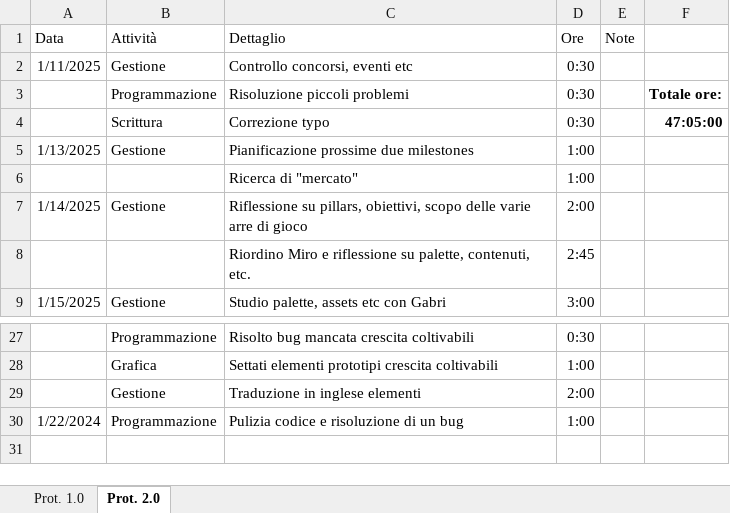
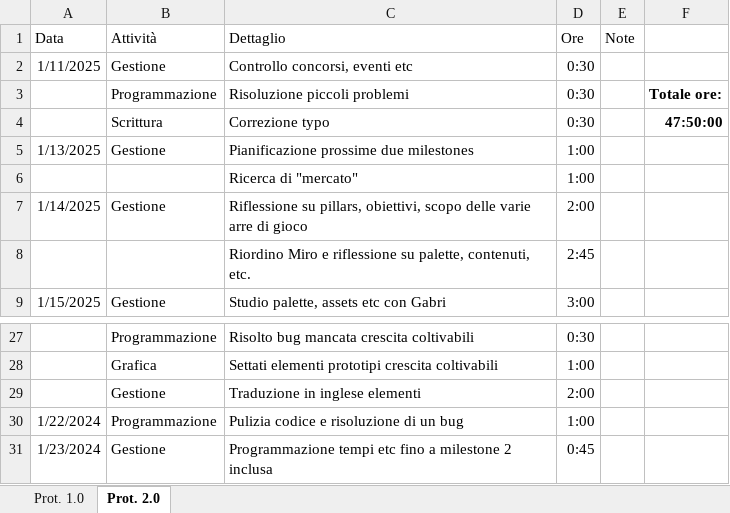
Before and after one commit to owof-games/Selania, an Excel workbook: Assets/Notes and Utilities/Ore dedicate.xlsx, sheet Prot. 2.0, drawn as a sheet; only a part is shown, gaps mark what is left out; values as stored, in another font and other column widths than the file's, no borders; the diff names each change by its address in the sheet, - before the commit and + after, or states it on an @@ line.

Commit message:
Ink + unity + grafica: nuovi asset e testi aggiornati per alcuni coltivabili

```diff
--- a/Assets/Notes and Utilities/Ore dedicate.xlsx (sheet Prot. 2.0)
+++ b/Assets/Notes and Utilities/Ore dedicate.xlsx (sheet Prot. 2.0)
-F4: 47:05:00
+F4: 47:50:00
+row 31: 1/23/2024 | Gestione | Programmazione tempi etc fino a milestone 2 inclusa | 0:45
```
Also changed, not shown: 28 other files.
